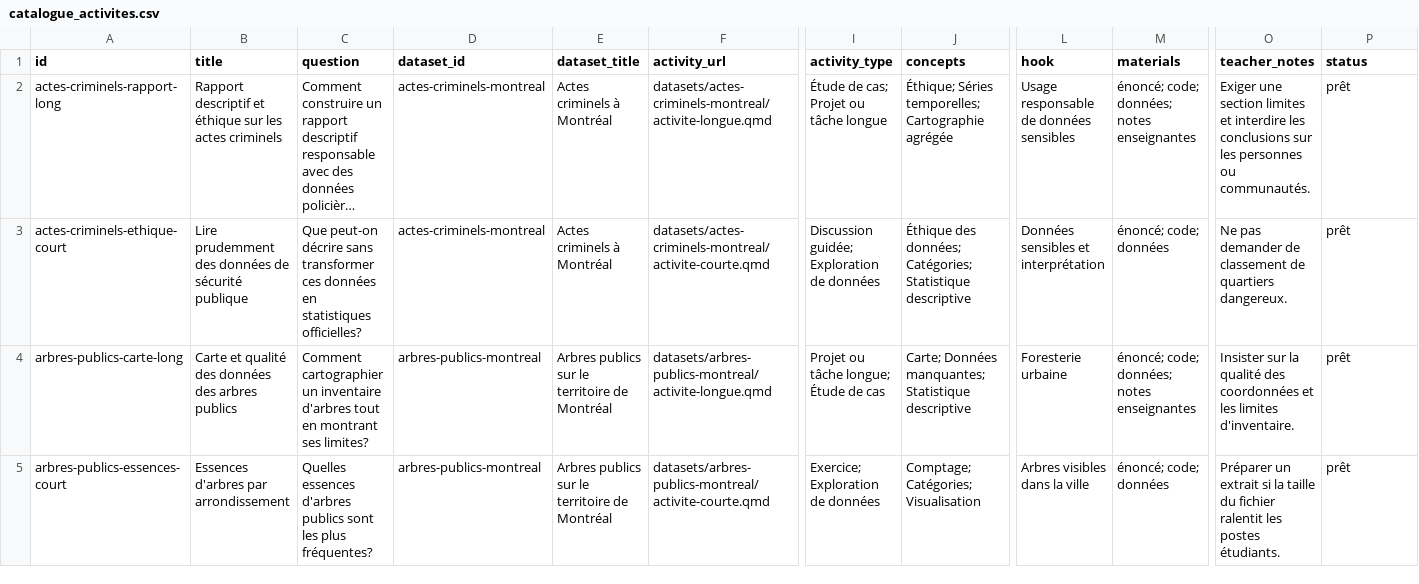
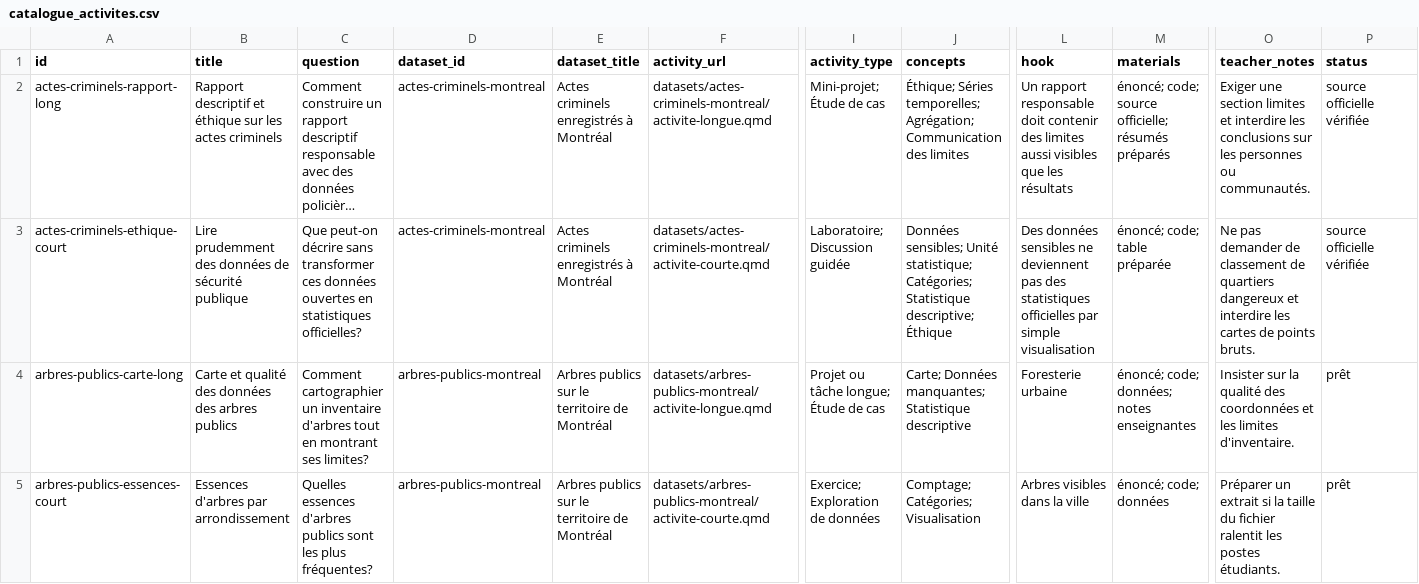
Before and after one commit to AurelienNicosiaULaval/donnees-bleues, a CSV file: data/metadata/catalogue_activites.csv, drawn as a sheet; only a part is shown, gaps mark what is left out; long unchanged cells end in …; the diff names each change by its address in the sheet, - before the commit and + after, or states it on an @@ line.

```diff
--- a/data/metadata/catalogue_activites.csv
+++ b/data/metadata/catalogue_activites.csv
-E2:E3 (dataset_title): Actes criminels à Montréal
+E2:E3 (dataset_title): Actes criminels enregistrés à Montréal
-I2 (activity_type): Étude de cas; Projet ou tâche longue
+I2 (activity_type): Mini-projet; Étude de cas
-J2 (concepts): …Séries temporelles; Cartographie agrégée
+J2 (concepts): …Séries temporelles; Agrégation; Communication des limites
-L2 (hook): Usage responsable de données sensibles
+L2 (hook): Un rapport responsable doit contenir des limites aussi visibles que les résultats
-M2 (materials): énoncé; code; données; notes enseignantes
+M2 (materials): énoncé; code; source officielle; résumés préparés
-P2:P3 (status): prêt
+P2:P3 (status): source officielle vérifiée
-C3 (question): …ces données en statistiques…
+C3 (question): …ces données ouvertes en statistiques…
-I3 (activity_type): Discussion guidée; Exploration de données
+I3 (activity_type): Laboratoire; Discussion guidée
-J3 (concepts): Éthique des données; Catégories; Statistique descriptive
+J3 (concepts): Données sensibles; Unité statistique; Catégories; Statistique descriptive; Éthique
-L3 (hook): Données sensibles et interprétation
+L3 (hook): Des données sensibles ne deviennent pas des statistiques officielles par simple visualisation
-M3 (materials): énoncé; code; données
+M3 (materials): énoncé; code; table préparée
-O3 (teacher_notes): …de quartiers dangereux.
+O3 (teacher_notes): …de quartiers dangereux et interdire les cartes de points bruts.
```
Also changed, not shown: data/metadata/catalogue.csv, 16 other files.
